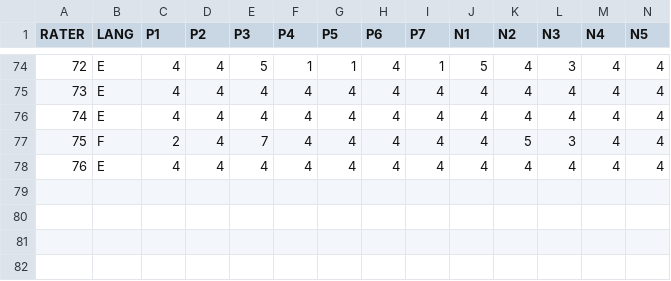
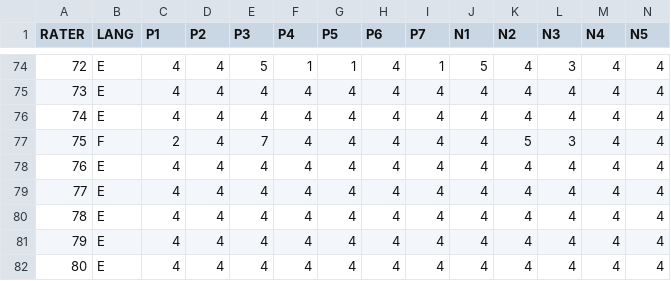
Before and after one commit to EvilGRAHAM/school_projects, a CSV file: STAT_517/Project 03/Shiny/data/Panssdata_test.csv, drawn as a sheet; only a part is shown, gaps mark what is left out; rows hold the shown columns only; the diff names each change by its address in the sheet, - before the commit and + after, or states it on an @@ line.

```diff
--- a/STAT_517/Project 03/Shiny/data/Panssdata_test.csv
+++ b/STAT_517/Project 03/Shiny/data/Panssdata_test.csv
+row 79: 77 | E | 4 | 4 | 4 | 4 | 4 | 4 | 4 | 4 | 4 | 4 | 4 | 4
+row 80: 78 | E | 4 | 4 | 4 | 4 | 4 | 4 | 4 | 4 | 4 | 4 | 4 | 4
+row 81: 79 | E | 4 | 4 | 4 | 4 | 4 | 4 | 4 | 4 | 4 | 4 | 4 | 4
+row 82: 80 | E | 4 | 4 | 4 | 4 | 4 | 4 | 4 | 4 | 4 | 4 | 4 | 4
```
Also changed, not shown: 2 other files.
